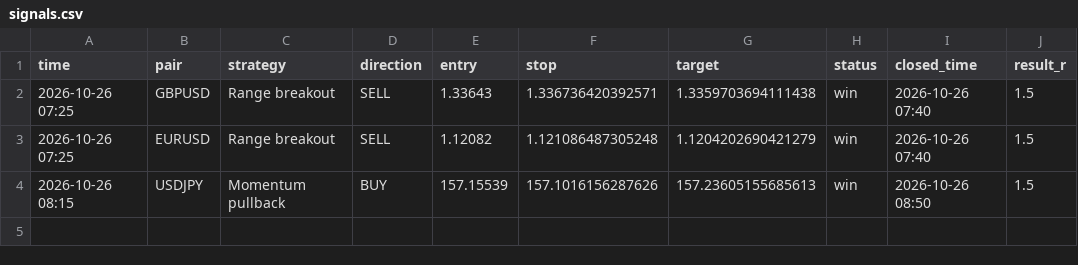
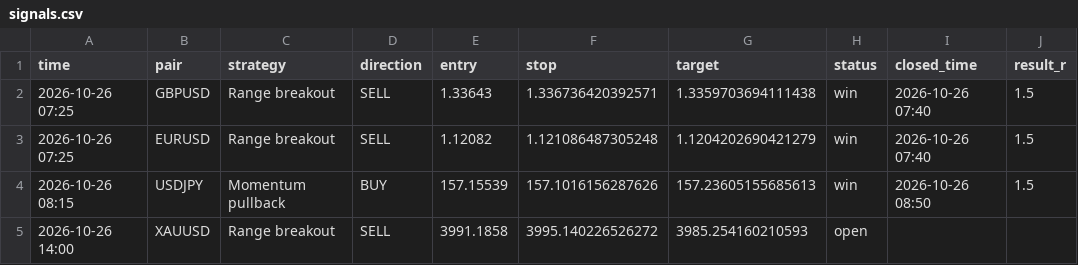
Before and after one commit to kelvinzone1-code/Forex-signals, a CSV file: signals.csv, drawn as a sheet.

Commit message:
Update signals

```diff
--- a/signals.csv
+++ b/signals.csv
@@ -4 +4,2 @@ time,pair,strategy,direction,entry,stop,target,status,closed_time,result_r
 2026-10-26 08:15,USDJPY,Momentum pullback,BUY,157.15539,157.1016156287626,157.23605155685613,win,2026-10-26 08:50,1.5
+2026-10-26 14:00,XAUUSD,Range breakout,SELL,3991.1858,3995.140226526272,3985.254160210593,open,,
```
